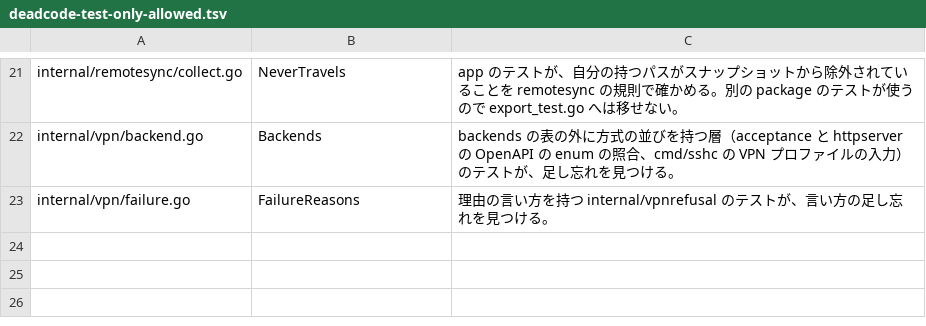
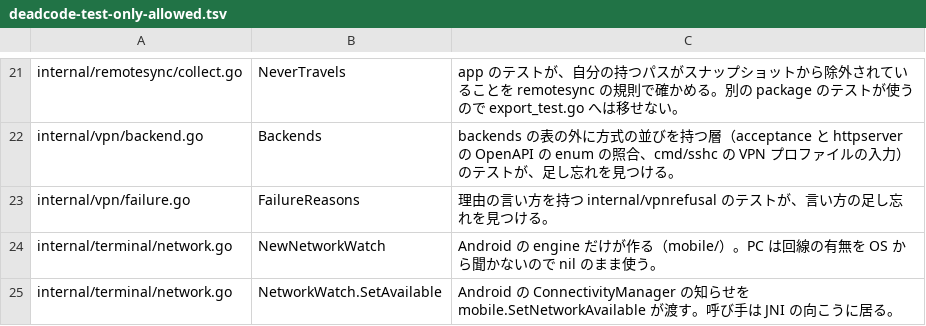
Before and after one commit to aida0710/sshc, a TSV file: scripts/ci/deadcode-test-only-allowed.tsv, drawn as a sheet; only a part is shown, gaps mark what is left out; the diff names each change by its address in the sheet, - before the commit and + after, or states it on an @@ line.

```diff
--- a/scripts/ci/deadcode-test-only-allowed.tsv
+++ b/scripts/ci/deadcode-test-only-allowed.tsv
+row 24: internal/terminal/network.go | NewNetworkWatch | Android の engine だけが作る（mobile/）。PC は回線の有無を OS から聞かないので nil のまま使う。
+row 25: internal/terminal/network.go | NetworkWatch.SetAvailable | Android の ConnectivityManager の知らせを mobile.SetNetworkAvailable が渡す。呼び手は JNI の向こうに居る。
```
Also changed, not shown: scripts/ci/deadcode-allowed.tsv, 57 other files.
